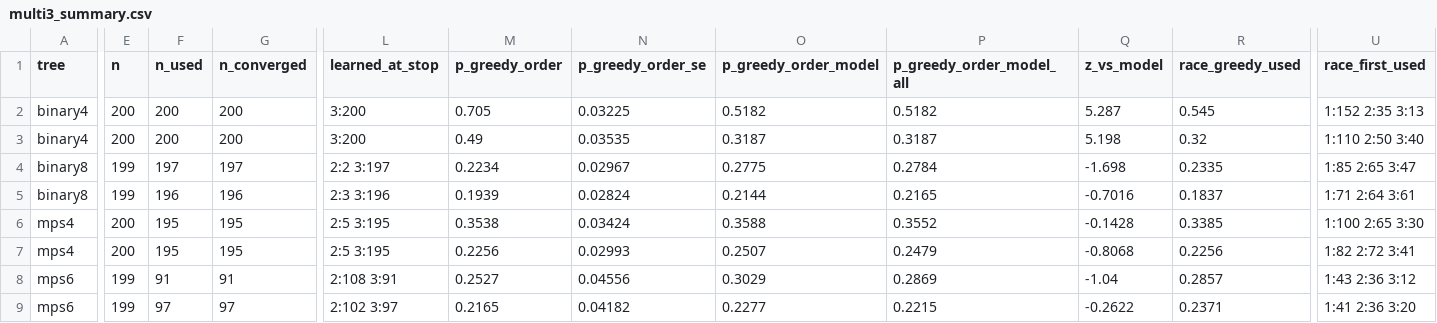
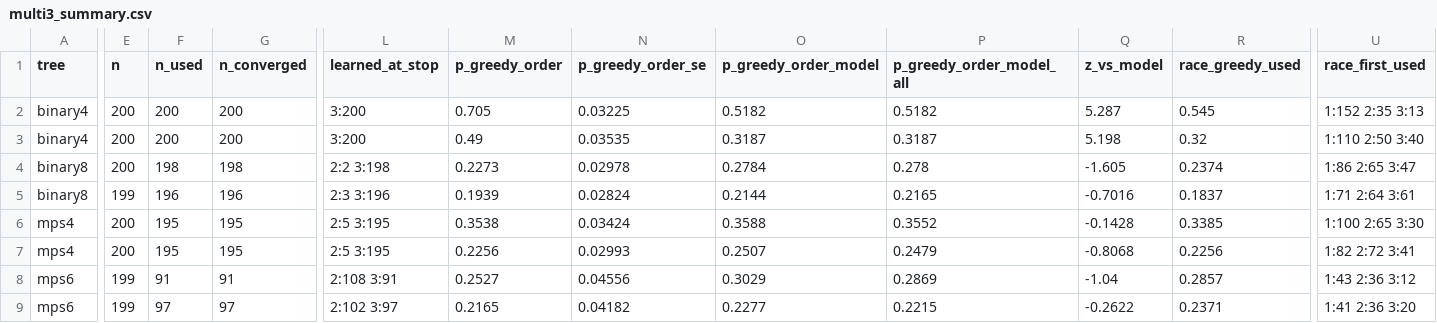
Before and after one commit to seamus-fallows/TTN-regimes, a CSV file: experiments/order/results/multi3_summary.csv, drawn as a sheet; only a part is shown, gaps mark what is left out; the diff covers the shown part only; the diff names each change by its address in the sheet, - before the commit and + after, or states it on an @@ line.

```diff
--- a/experiments/order/results/multi3_summary.csv
+++ b/experiments/order/results/multi3_summary.csv
-E4 (n): 199
+E4 (n): 200
-F4 (n_used): 197
+F4 (n_used): 198
-G4 (n_converged): 197
+G4 (n_converged): 198
-L4 (learned_at_stop): 2:2 3:197
+L4 (learned_at_stop): 2:2 3:198
-M4 (p_greedy_order): 0.2234
+M4 (p_greedy_order): 0.2273
-N4 (p_greedy_order_se): 0.02967
+N4 (p_greedy_order_se): 0.02978
-O4 (p_greedy_order_model): 0.2775
+O4 (p_greedy_order_model): 0.2784
-P4 (p_greedy_order_model_all): 0.2784
+P4 (p_greedy_order_model_all): 0.278
-Q4 (z_vs_model): -1.698
+Q4 (z_vs_model): -1.605
-R4 (race_greedy_used): 0.2335
+R4 (race_greedy_used): 0.2374
-U4 (race_first_used): 1:85 2:65 3:47
+U4 (race_first_used): 1:86 2:65 3:47
```
Also changed, not shown: 9 edited cells elsewhere in this file, experiments/order/results/multi2_summary.csv, experiments/order/results/multi3_perms.csv, 28 other files.
